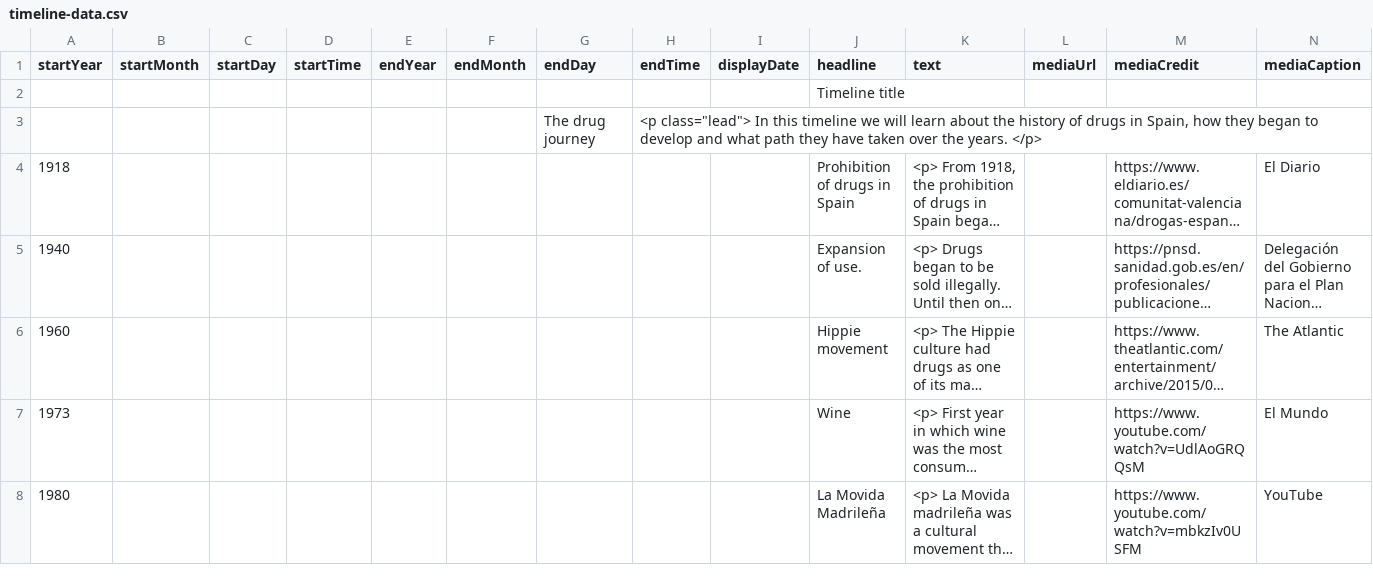
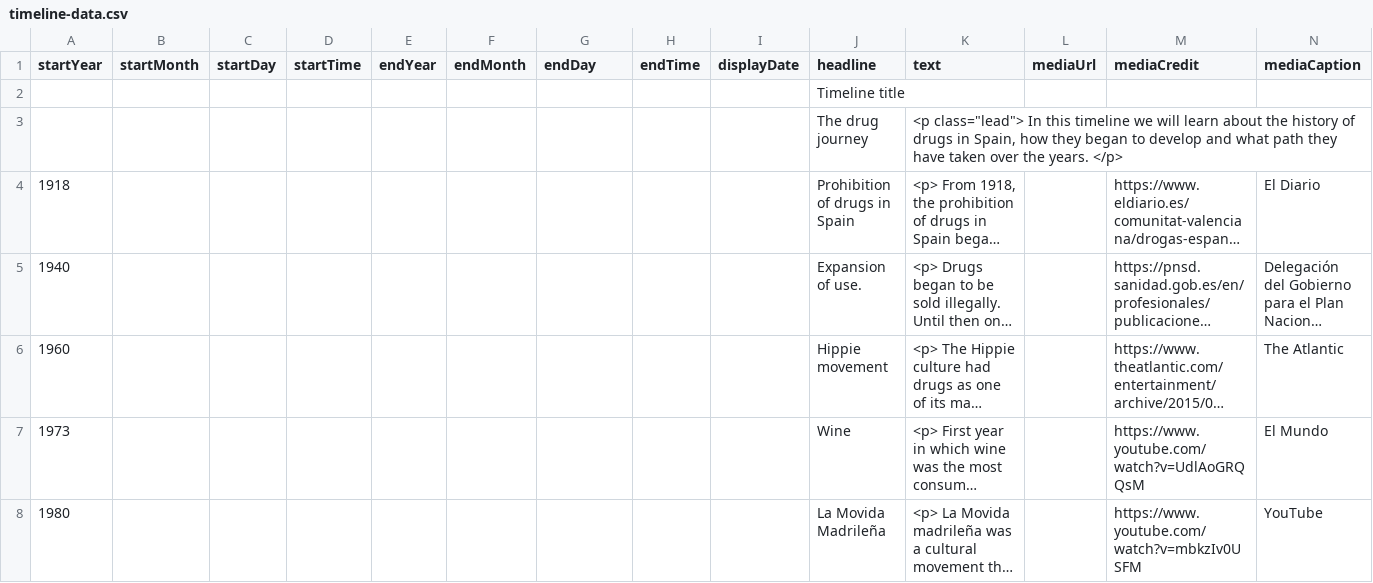
Before and after one commit to amaiagarciap/MSGW2021-timeline, a CSV file: group3/timeline-data.csv, drawn as a sheet; only a part is shown; long unchanged cells end in …; removed rows and columns are numbered as before the commit, all else as after; rows hold the shown columns only; the diff names each change by its address in the sheet, - before the commit and + after, or states it on an @@ line.

Commit message:
Update timeline-data.csv

```diff
--- a/group3/timeline-data.csv
+++ b/group3/timeline-data.csv
-row 3:  |  |  |  |  |  | The drug journey | <p class="lead"> In this timeline we will learn about the history of drugs in Spain, how they began to develop and what path they have taken over the years. </p>
+row 3:  |  |  |  |  |  |  |  |  | The drug journey | <p class="lead"> In this timeline we will learn about the history of drugs in Spain, how they began to develop and what path they have taken over the years. </p>
```
